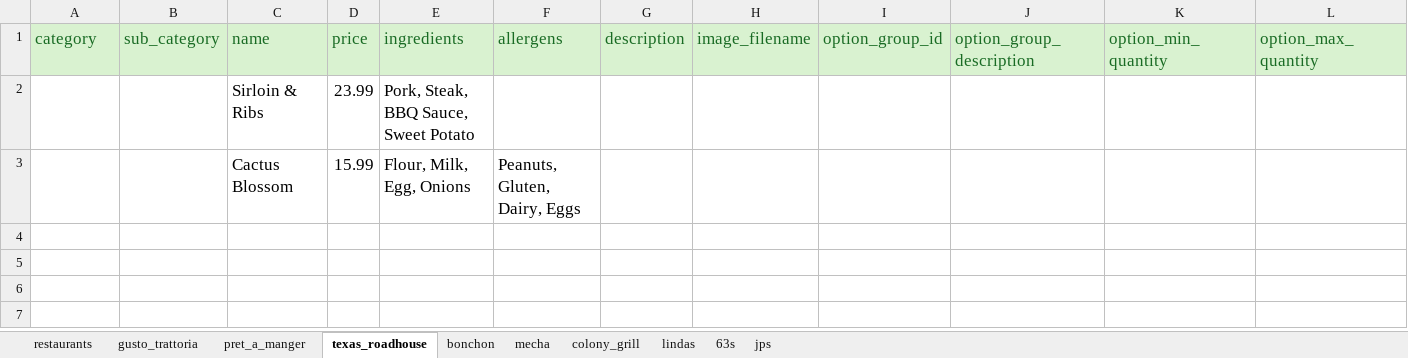
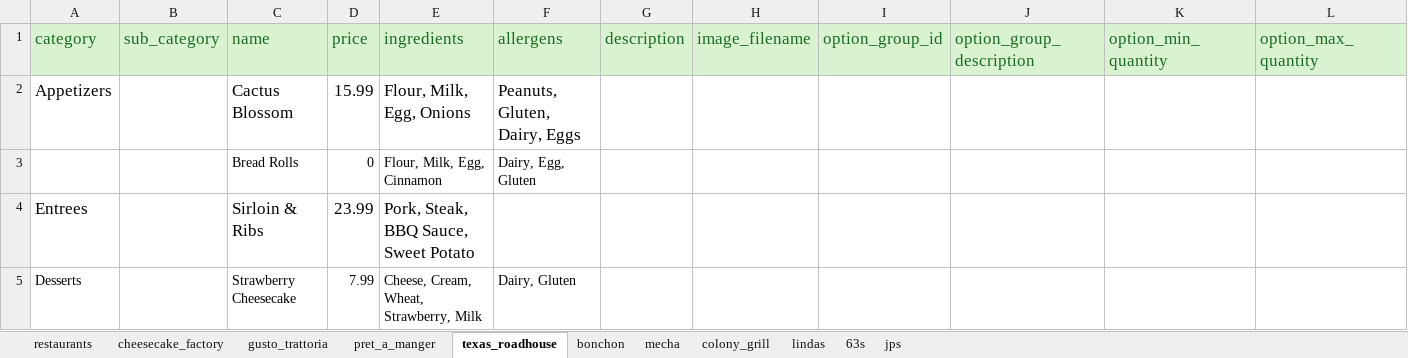
Before and after one commit to antanantan/CS417SRProject, an Excel workbook: Backend/database/restaurants_menus.xlsx, sheet texas_roadhouse, drawn as a sheet; only a part is shown; values as stored, in another font and other column widths than the file's, no borders; table styles not drawn; removed rows and columns are numbered as before the commit, all else as after; rows hold the shown columns only; the diff names each change by its address in the sheet, - before the commit and + after, or states it on an @@ line.

```diff
--- a/Backend/database/restaurants_menus.xlsx (sheet texas_roadhouse)
+++ b/Backend/database/restaurants_menus.xlsx (sheet texas_roadhouse)
+sheet tab: cheesecake_factory
-row 2:  |  | Sirloin & Ribs | 23.99 | Pork, Steak, BBQ Sauce, Sweet Potato
-A2 (category): (empty)
+A2 (category): Appetizers
+row 3:  |  | Bread Rolls | 0 | Flour, Milk, Egg, Cinnamon | Dairy, Egg, Gluten
+row 4: Entrees |  | Sirloin & Ribs | 23.99 | Pork, Steak, BBQ Sauce, Sweet Potato
+row 5: Desserts |  | Strawberry Cheesecake | 7.99 | Cheese, Cream, Wheat, Strawberry, Milk | Dairy, Gluten
```
Also changed, not shown: sheet pret_a_manger, sheet mecha, sheet gusto_trattoria, sheet lindas, sheet restaurants, sheet colony_grill, 1 more sheet.
